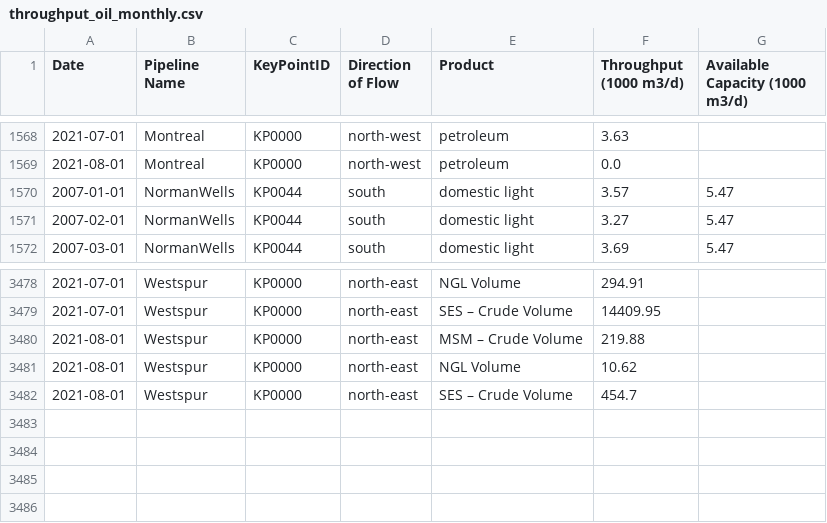
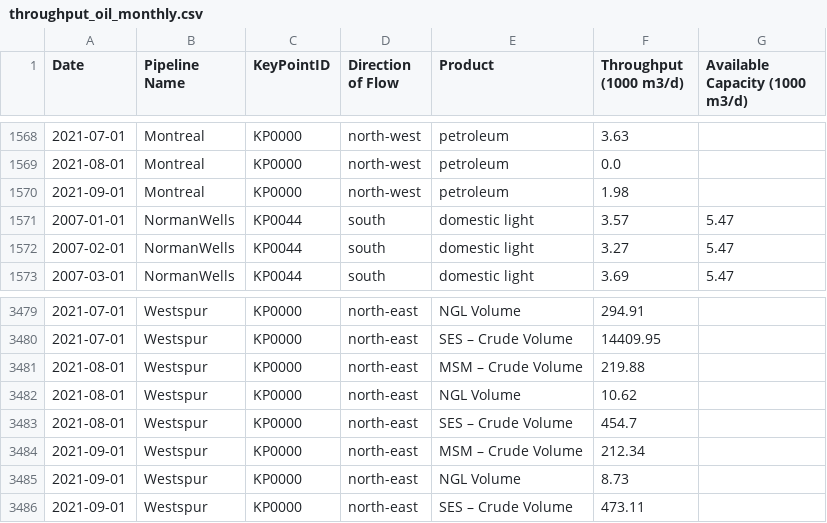
Before and after one commit to mbradds/pipeline-profiles, a CSV file: src/data_management/raw_data/throughput_oil_monthly.csv, drawn as a sheet; only a part is shown, gaps mark what is left out; the diff names each change by its address in the sheet, - before the commit and + after, or states it on an @@ line.

```diff
--- a/src/data_management/raw_data/throughput_oil_monthly.csv
+++ b/src/data_management/raw_data/throughput_oil_monthly.csv
+row 1570: 2021-09-01 | Montreal | KP0000 | north-west | petroleum | 1.98
+row 3484: 2021-09-01 | Westspur | KP0000 | north-east | MSM – Crude Volume | 212.34
+row 3485: 2021-09-01 | Westspur | KP0000 | north-east | NGL Volume | 8.73
+row 3486: 2021-09-01 | Westspur | KP0000 | north-east | SES – Crude Volume | 473.11
```
Also changed, not shown: src/data_management/raw_data/remediation.csv, src/data_management/raw_data/throughput_gas_monthly.csv, 35 other files.
